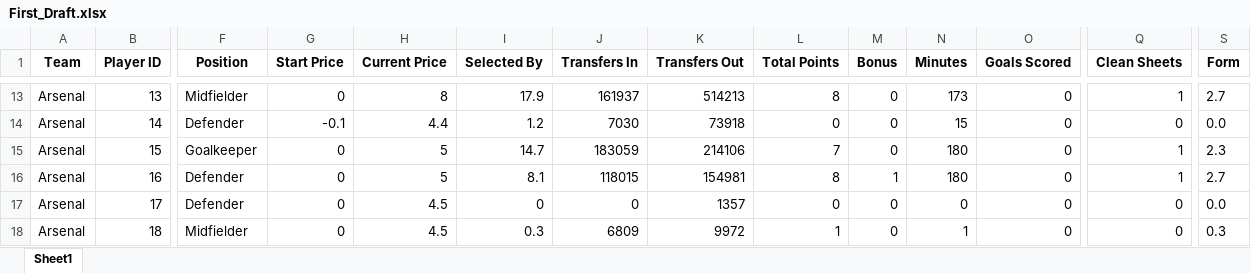
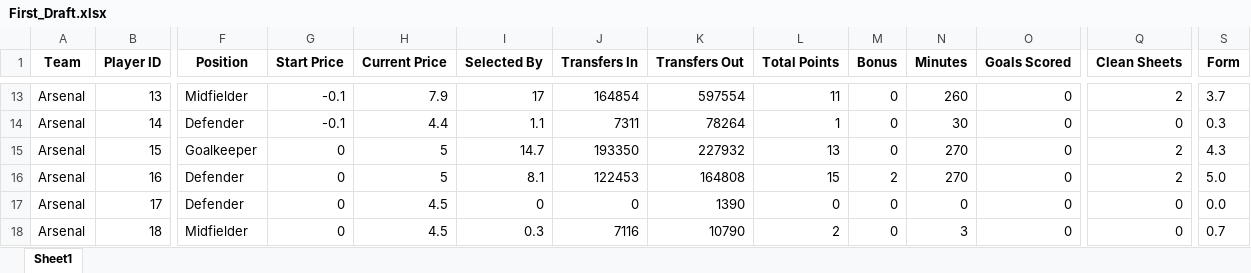
Before and after one commit to probablyvivek/Fantasy, an Excel workbook: First_Draft.xlsx, sheet Sheet1, drawn as a sheet; only a part is shown, gaps mark what is left out; values as stored, in another font and other column widths than the file's, no borders; the diff covers the shown part only; the diff names each change by its address in the sheet, - before the commit and + after, or states it on an @@ line.

```diff
--- a/First_Draft.xlsx (sheet Sheet1)
+++ b/First_Draft.xlsx (sheet Sheet1)
-G13 (Start Price): 0
+G13 (Start Price): -0.1
-H13 (Current Price): 8
+H13 (Current Price): 7.9
-I13 (Selected By): 17.9
+I13 (Selected By): 17
-J13 (Transfers In): 161937
+J13 (Transfers In): 164854
-K13 (Transfers Out): 514213
+K13 (Transfers Out): 597554
-L13 (Total Points): 8
+L13 (Total Points): 11
-N13 (Minutes): 173
+N13 (Minutes): 260
-Q13 (Clean Sheets): 1
+Q13 (Clean Sheets): 2
-S13 (Form): 2.7
+S13 (Form): 3.7
-I14 (Selected By): 1.2
+I14 (Selected By): 1.1
-J14 (Transfers In): 7030
+J14 (Transfers In): 7311
-K14 (Transfers Out): 73918
+K14 (Transfers Out): 78264
-L14 (Total Points): 0
+L14 (Total Points): 1
-N14 (Minutes): 15
+N14 (Minutes): 30
-S14 (Form): 0.0
+S14 (Form): 0.3
-J15 (Transfers In): 183059
+J15 (Transfers In): 193350
-K15 (Transfers Out): 214106
+K15 (Transfers Out): 227932
-L15 (Total Points): 7
+L15 (Total Points): 13
-N15:N16 (Minutes): 180
+N15:N16 (Minutes): 270
-Q15:Q16 (Clean Sheets): 1
+Q15:Q16 (Clean Sheets): 2
-S15 (Form): 2.3
+S15 (Form): 4.3
-J16 (Transfers In): 118015
+J16 (Transfers In): 122453
-K16 (Transfers Out): 154981
+K16 (Transfers Out): 164808
-L16 (Total Points): 8
+L16 (Total Points): 15
-M16 (Bonus): 1
+M16 (Bonus): 2
-S16 (Form): 2.7
+S16 (Form): 5.0
-K17 (Transfers Out): 1357
+K17 (Transfers Out): 1390
-J18 (Transfers In): 6809
+J18 (Transfers In): 7116
-K18 (Transfers Out): 9972
+K18 (Transfers Out): 10790
-L18 (Total Points): 1
+L18 (Total Points): 2
-N18 (Minutes): 1
+N18 (Minutes): 3
-S18 (Form): 0.3
+S18 (Form): 0.7
```
Also changed, not shown: 2 added rows and 1924 edited cells elsewhere in this sheet.
